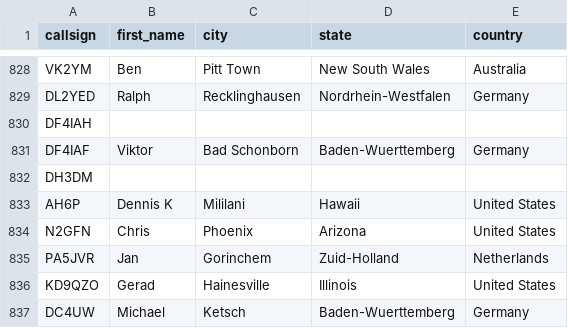
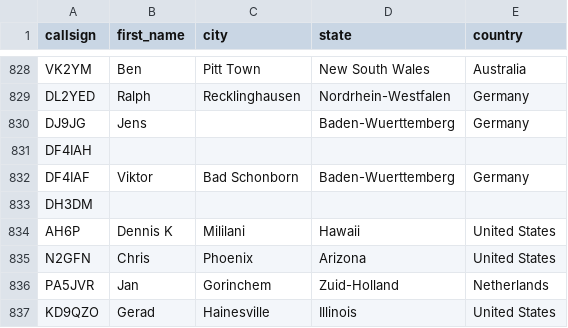
Before and after one commit to DMR-Database/dmr-database-appdata, a CSV file: dapnet.csv, drawn as a sheet; only a part is shown, gaps mark what is left out; the shorter side is filled out with more unchanged rows; the diff names each change by its address in the sheet, - before the commit and + after, or states it on an @@ line.

```diff
--- a/dapnet.csv
+++ b/dapnet.csv
+row 830: DJ9JG | Jens |  | Baden-Wuerttemberg | Germany
```
Also changed, not shown: 1 other file.
